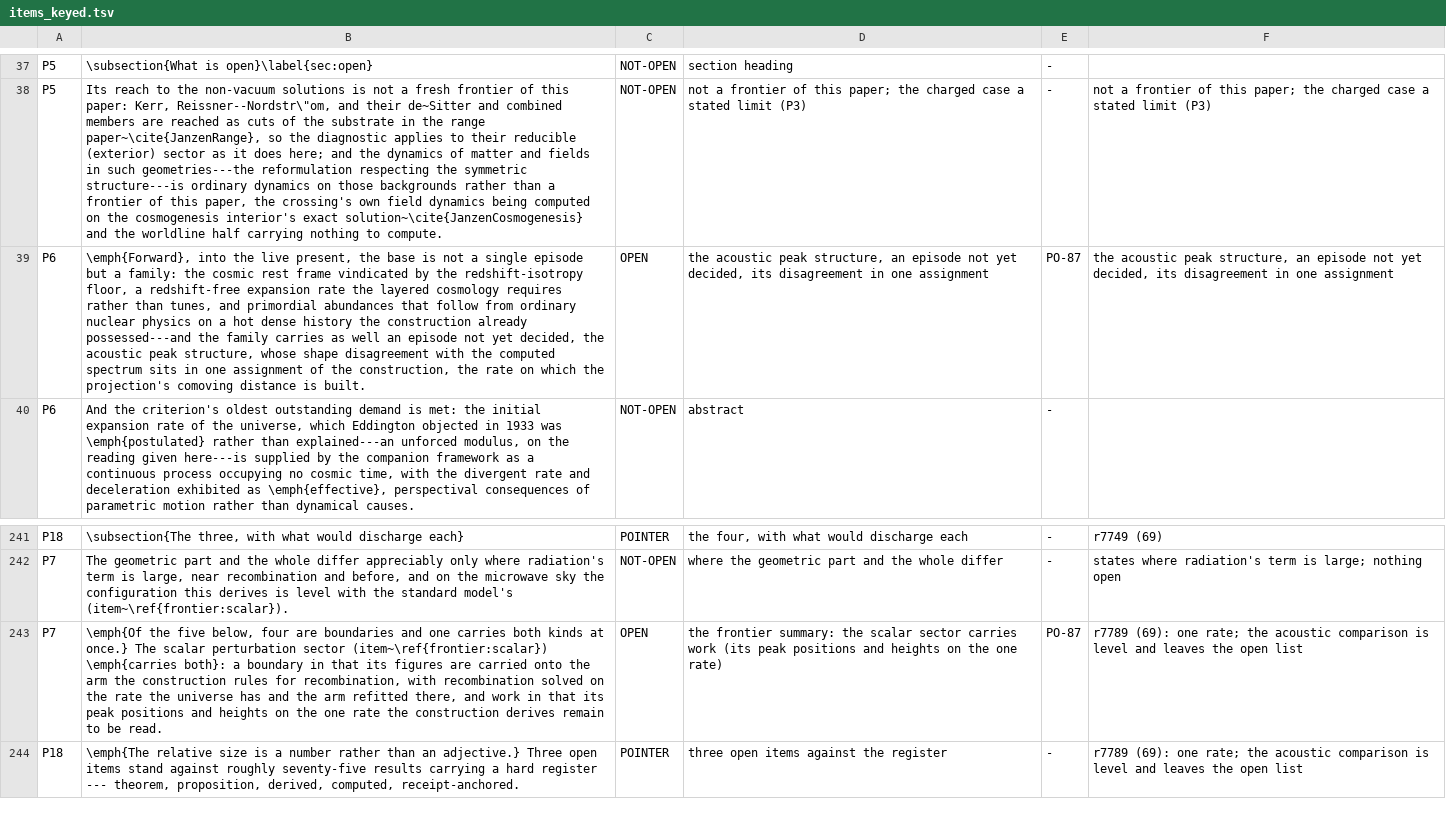
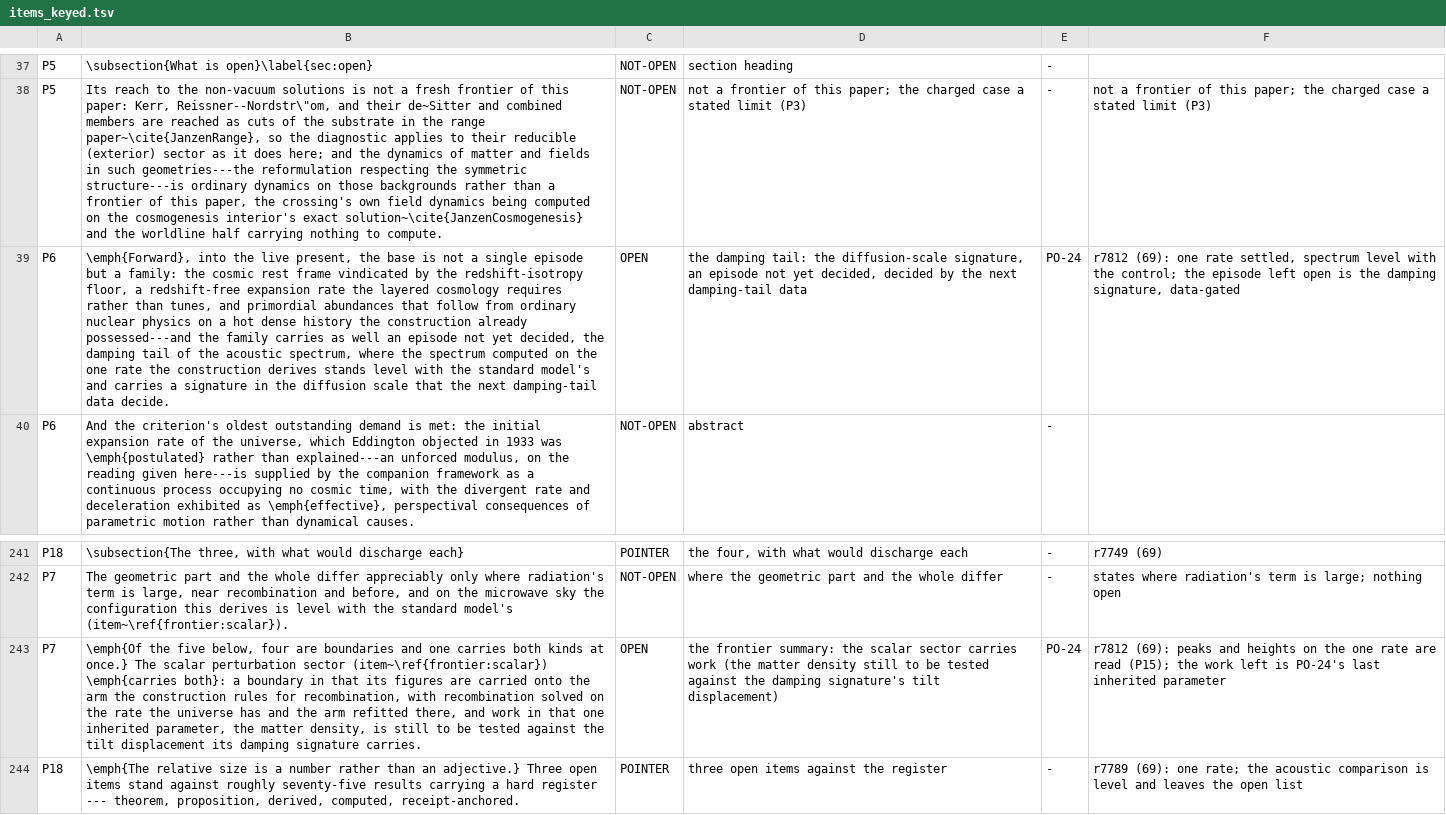
Before and after one commit to daryljanzen/shadow-of-existence, a TSV file: computations/beyond_the_wall/r7577_69_the_census_refresh/items_keyed.tsv, drawn as a sheet; only a part is shown, gaps mark what is left out; the diff names each change by its address in the sheet, - before the commit and + after, or states it on an @@ line.

```diff
--- a/computations/beyond_the_wall/r7577_69_the_census_refresh/items_keyed.tsv
+++ b/computations/beyond_the_wall/r7577_69_the_census_refresh/items_keyed.tsv
-B39: …decided, the acoustic peak structure, whose shape disagreement with the computed spectrum sits in one assignment of the construction, the rate on which the projection's comoving distance is built.
+B39: …decided, the damping tail of the acoustic spectrum, where the spectrum computed on the one rate the construction derives stands level with the standard model's and carries a signature in the diffusion scale that the next damping-tail data decide.
-D39: the acoustic peak structure, an episode not yet decided, its disagreement in one assignment
+D39: the damping tail: the diffusion-scale signature, an episode not yet decided, decided by the next damping-tail data
-E39: PO-87
+E39: PO-24
-F39: the acoustic peak structure, an episode not yet decided, its disagreement in one assignment
+F39: r7812 (69): one rate settled, spectrum level with the control; the episode left open is the damping signature, data-gated
-B243: …in that its peak positions and heights on the one rate the construction derives remain to be read.
+B243: …in that one inherited parameter, the matter density, is still to be tested against the tilt displacement its damping signature carries.
-D243: …carries work (its peak positions and heights on the one rate)
+D243: …carries work (the matter density still to be tested against the damping signature's tilt displacement)
-E243: PO-87
+E243: PO-24
-F243: r7789 (69): one rate; the acoustic comparison is level and leaves the open list
+F243: r7812 (69): peaks and heights on the one rate are read (P15); the work left is PO-24's last inherited parameter
```
Also changed, not shown: corpus/frontier_steps_history.tsv, corpus/open_reference_baseline.tsv, 24 other files.
